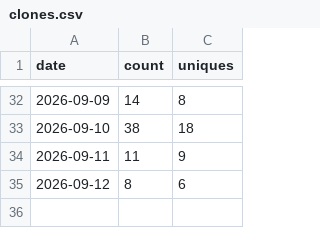
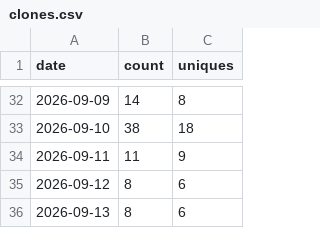
Before and after one commit to HafidIdrissi/github-traffic-archive, a CSV file: traffic/HafidIdrissi__github-traffic-archive/clones.csv, drawn as a sheet; only a part is shown, gaps mark what is left out; the diff names each change by its address in the sheet, - before the commit and + after, or states it on an @@ line.

```diff
--- a/traffic/HafidIdrissi__github-traffic-archive/clones.csv
+++ b/traffic/HafidIdrissi__github-traffic-archive/clones.csv
+row 36: 2026-09-13 | 8 | 6
```
Also changed, not shown: traffic/HafidIdrissi__github-traffic-archive/views.csv, 4 other files.
